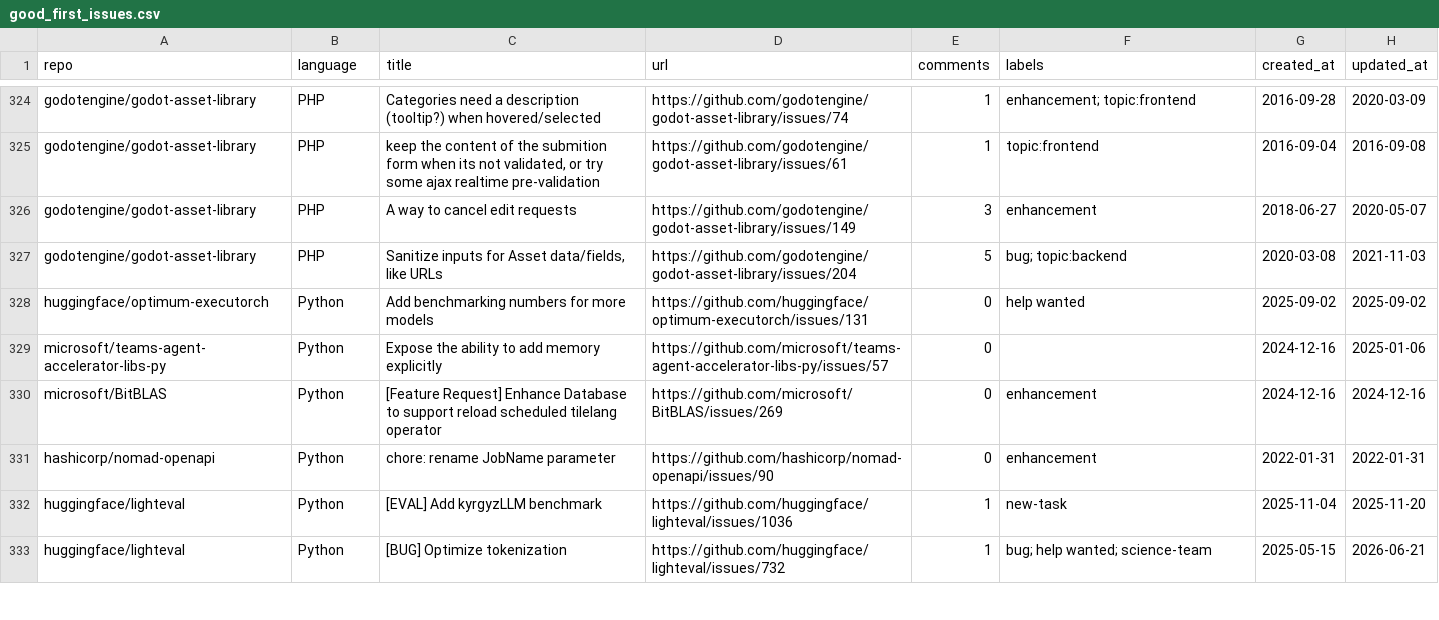
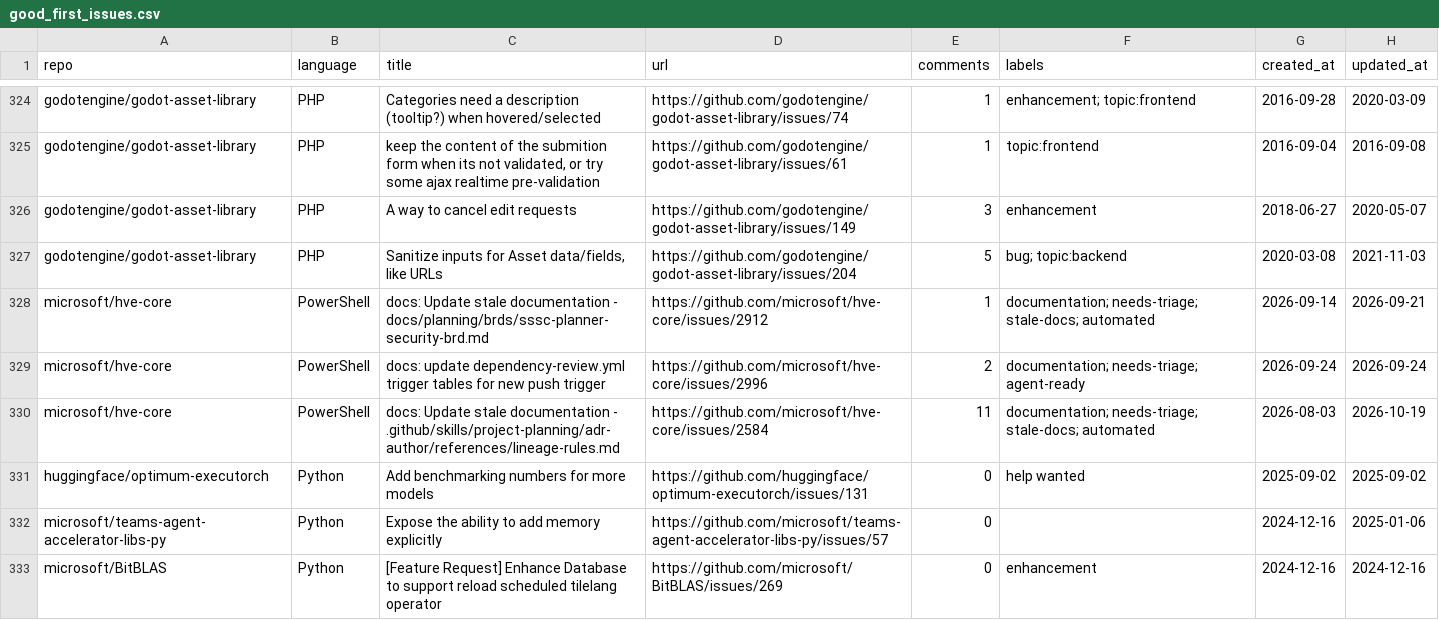
Before and after one commit to drkrillo/good-first-issues, a CSV file: good_first_issues.csv, drawn as a sheet; only a part is shown, gaps mark what is left out; the shorter side is filled out with more unchanged rows; the diff covers the shown part only; the diff names each change by its address in the sheet, - before the commit and + after, or states it on an @@ line.

```diff
--- a/good_first_issues.csv
+++ b/good_first_issues.csv
+row 328: microsoft/hve-core | PowerShell | docs: Update stale documentation - docs/planning/brds/sssc-planner-security-brd.md | https://github.com/microsoft/hve-core/issues/2912 | 1 | documentation; needs-triage; stale-docs; automated | 2026-09-14 | 2026-09-21
+row 329: microsoft/hve-core | PowerShell | docs: update dependency-review.yml trigger tables for new push trigger | https://github.com/microsoft/hve-core/issues/2996 | 2 | documentation; needs-triage; agent-ready | 2026-09-24 | 2026-09-24
+row 330: microsoft/hve-core | PowerShell | docs: Update stale documentation - .github/skills/project-planning/adr-author/references/lineage-rules.md | https://github.com/microsoft/hve-core/issues/2584 | 11 | documentation; needs-triage; stale-docs; automated | 2026-08-03 | 2026-10-19
```
Also changed, not shown: 4 added rows, 9 removed rows and 2 edited cells elsewhere in this file, 1 other file.
